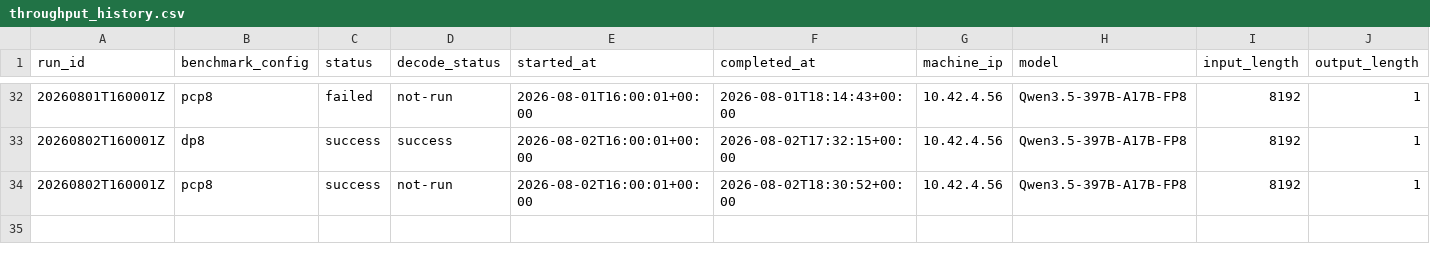
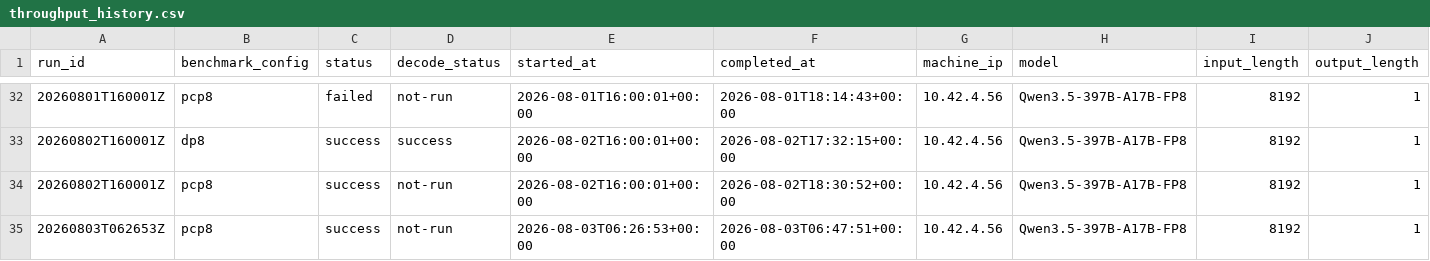
Before and after one commit to aios-tpu-infra/tpu_benchmark_daily, a CSV file: reports/throughput_history.csv, drawn as a sheet; only a part is shown, gaps mark what is left out; rows hold the shown columns only; the diff names each change by its address in the sheet, - before the commit and + after, or states it on an @@ line.

```diff
--- a/reports/throughput_history.csv
+++ b/reports/throughput_history.csv
+row 35: 20260803T062653Z | pcp8 | success | not-run | 2026-08-03T06:26:53+00:00 | 2026-08-03T06:47:51+00:00 | 10.42.4.56 | Qwen3.5-397B-A17B-FP8 | 8192 | 1
```
Also changed, not shown: reports/prefill_ttft_history.csv, 6 other files.
